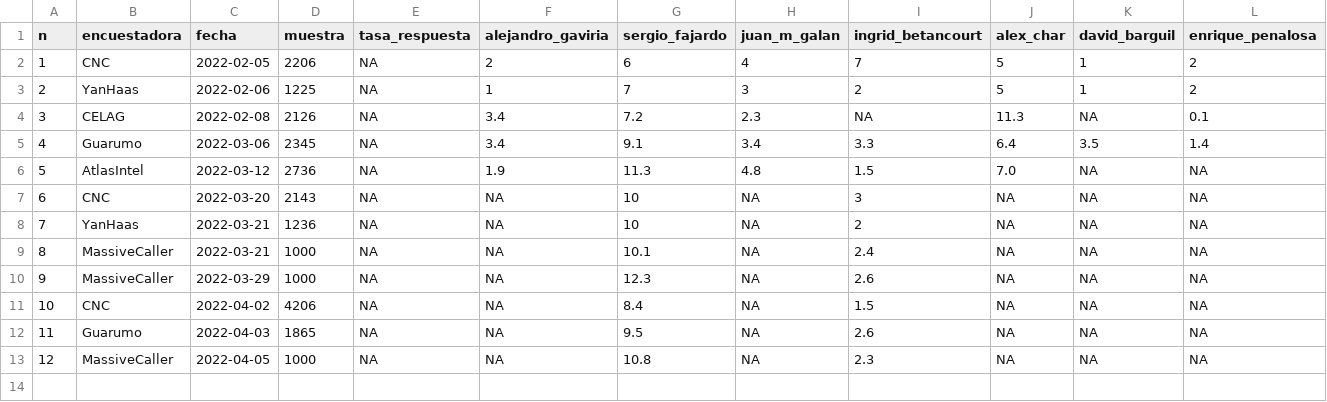
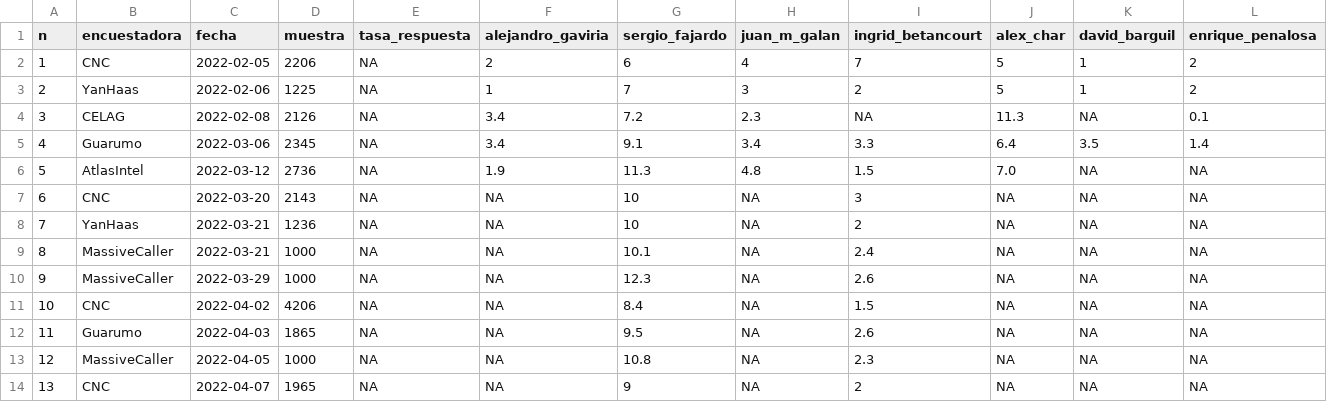
Before and after one commit to nelsonamayad/Elecciones-presidenciales-2022, a CSV file: Encuestas 2022/encuestas_2022.csv, drawn as a sheet; only a part is shown; rows hold the shown columns only; the diff names each change by its address in the sheet, - before the commit and + after, or states it on an @@ line.

Commit message:
Update encuestas_2022.csv

```diff
--- a/Encuestas 2022/encuestas_2022.csv
+++ b/Encuestas 2022/encuestas_2022.csv
+row 14: 13 | CNC | 2022-04-07 | 1965 | NA | NA | 9 | NA | 2 | NA | NA | NA
```
